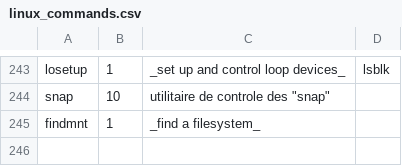
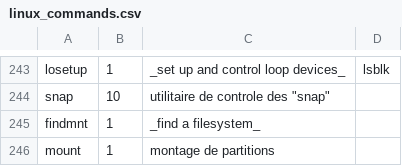
Before and after one commit to skramm/linux_shell, a CSV file: content/linux_commands.csv, drawn as a sheet; only a part is shown, gaps mark what is left out.

Commit message:
ajouts

```diff
--- a/content/linux_commands.csv
+++ b/content/linux_commands.csv
@@ -245 +245,2 @@ snap;10;utilitaire de controle des "snap"
 findmnt;1;_find a filesystem_
+mount;1;"montage" de partitions
```
